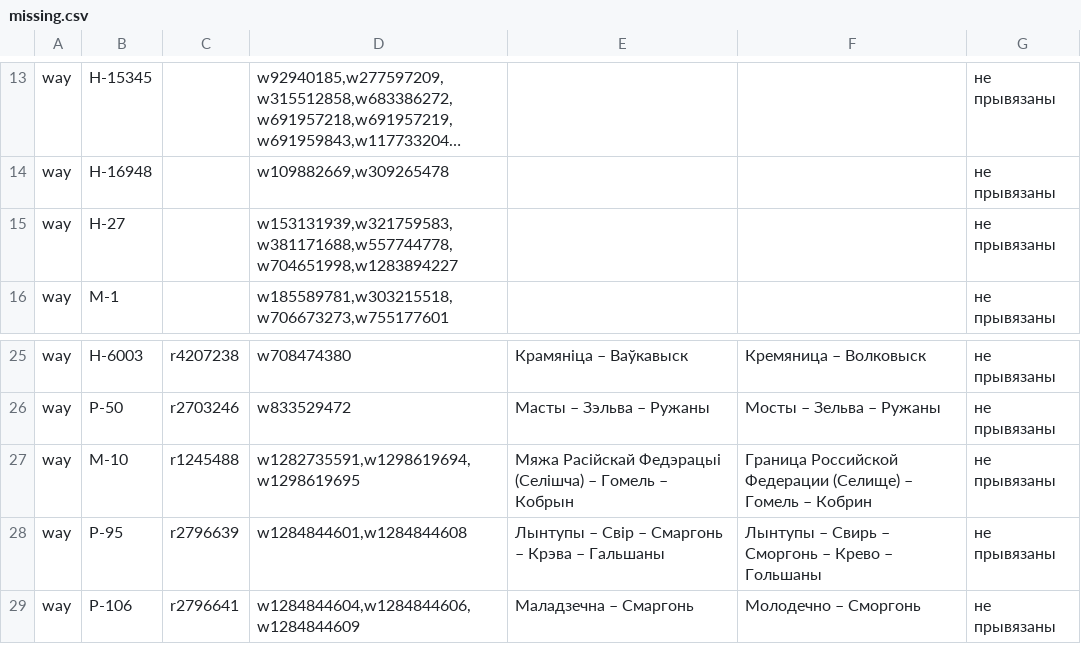
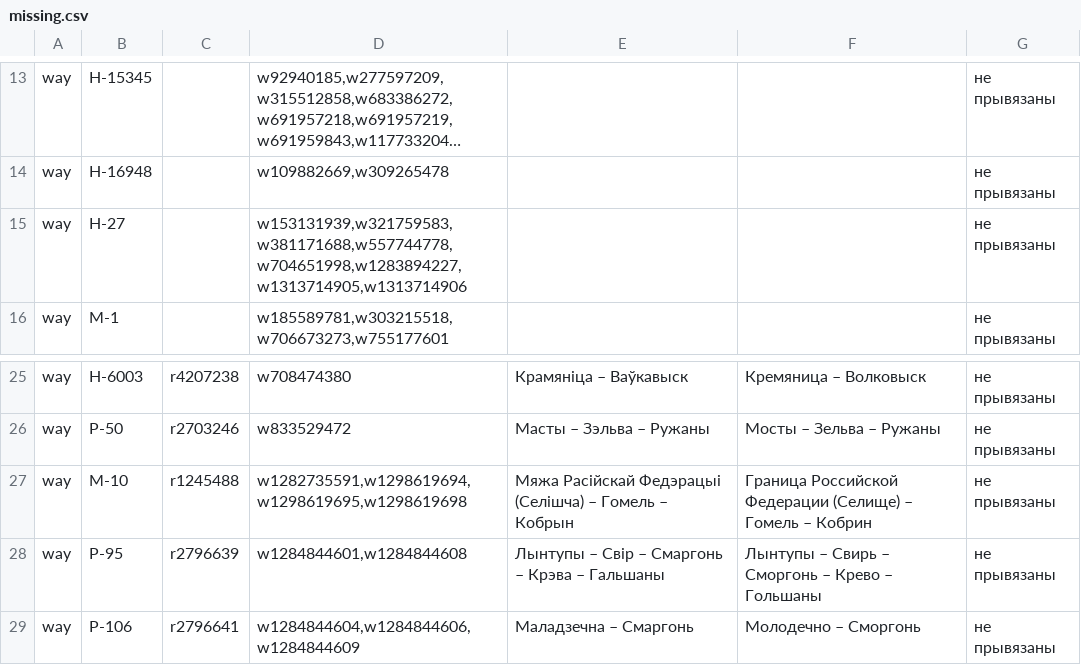
Before and after one commit to lidacity/osm-validator, a CSV file: docs/missing.csv, drawn as a sheet; only a part is shown, gaps mark what is left out; long unchanged cells end in …; the diff names each change by its address in the sheet, - before the commit and + after, or states it on an @@ line.

```diff
--- a/docs/missing.csv
+++ b/docs/missing.csv
-D15: w153131939,w321759583,w381171688,w557744778,w704651998,w1283894227
+D15: w153131939,w321759583,w381171688,w557744778,w704651998,w1283894227,w1313714905,w1313714906
-D27: w1282735591,w1298619694,w1298619695
+D27: w1282735591,w1298619694,w1298619695,w1298619698
```
Also changed, not shown: docs/boundary.csv, docs/error.csv, 8 other files.
